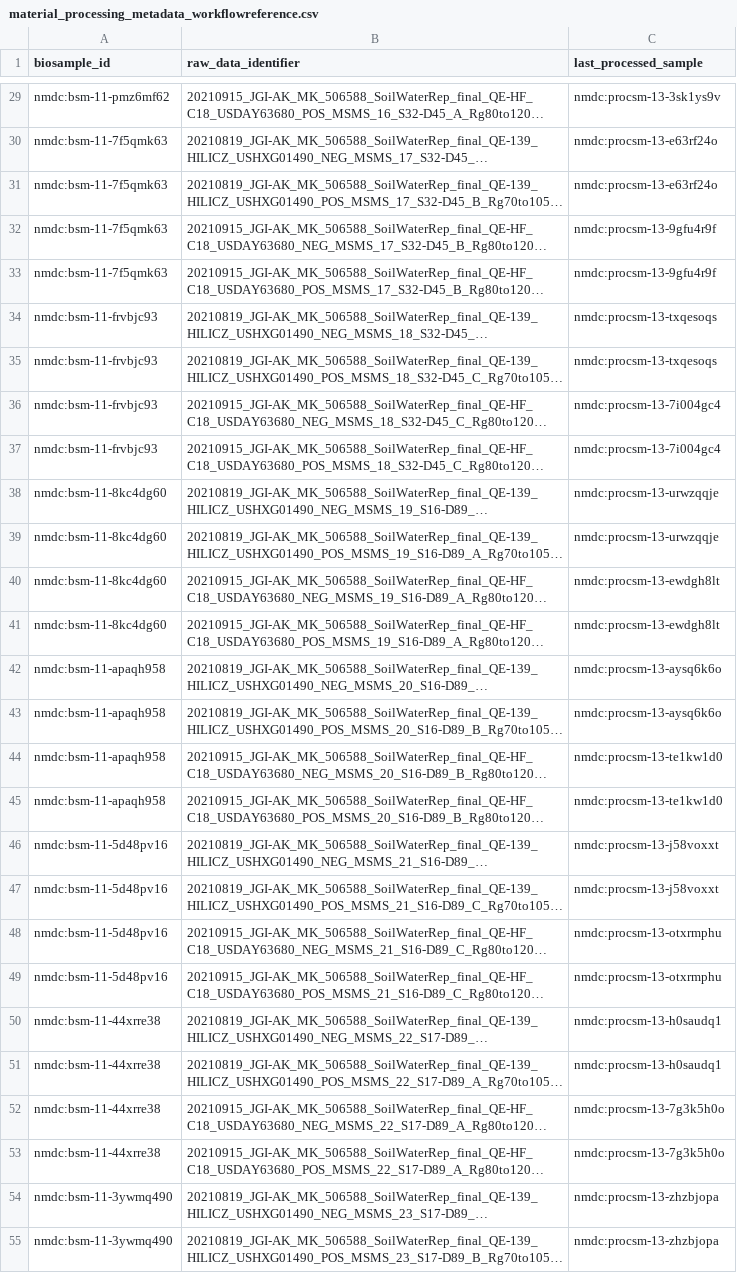
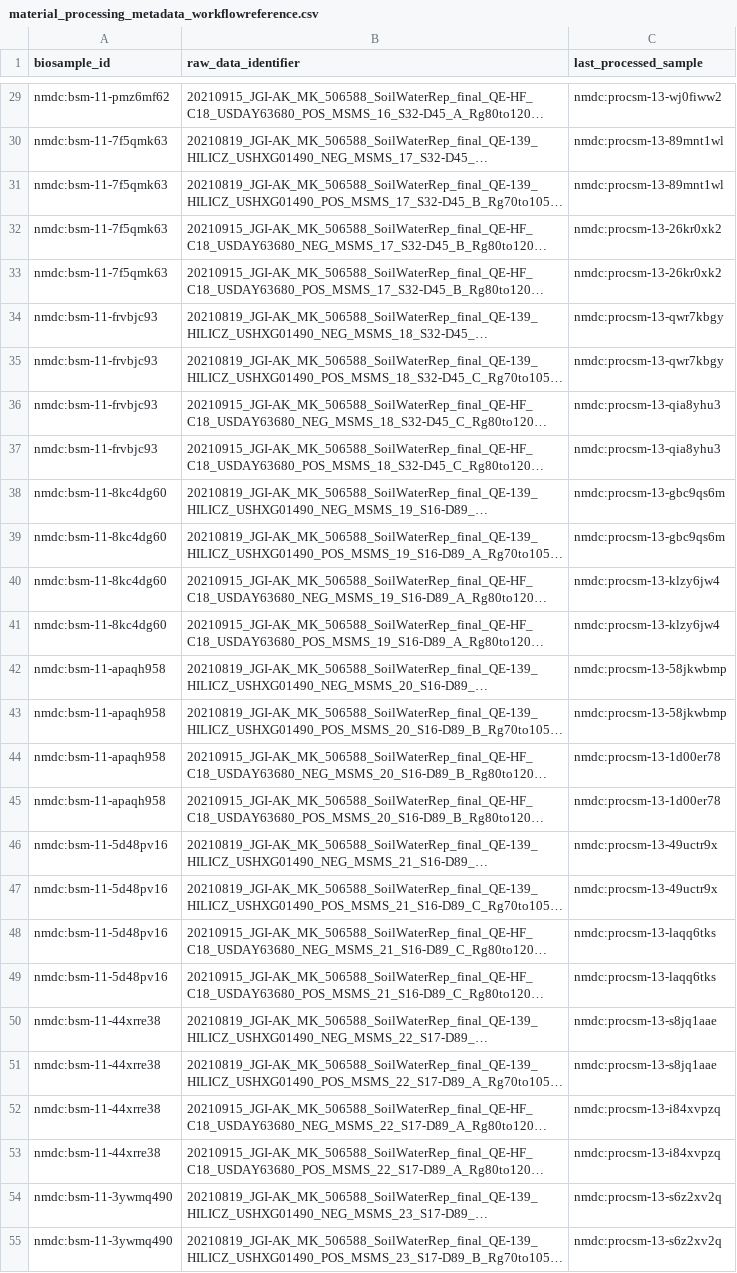
Before and after one commit to microbiomedata/nmdc-mass-spec-automation, a CSV file: studies/kroeger_11_dwsv7q78_lcms_metab/metadata/nmdc_submission_packages/material_processing_metadata_workflowreference.csv, drawn as a sheet; only a part is shown, gaps mark what is left out; long unchanged cells end in …; the diff covers the shown part only; the diff names each change by its address in the sheet, - before the commit and + after, or states it on an @@ line.

```diff
--- a/studies/kroeger_11_dwsv7q78_lcms_metab/metadata/nmdc_submission_packages/material_processing_metadata_workflowreference.csv
+++ b/studies/kroeger_11_dwsv7q78_lcms_metab/metadata/nmdc_submission_packages/material_processing_metadata_workflowreference.csv
-C29 (last_processed_sample): nmdc:procsm-13-3sk1ys9v
+C29 (last_processed_sample): nmdc:procsm-13-wj0fiww2
-C30:C31 (last_processed_sample): nmdc:procsm-13-e63rf24o
+C30:C31 (last_processed_sample): nmdc:procsm-13-89mnt1wl
-C32:C33 (last_processed_sample): nmdc:procsm-13-9gfu4r9f
+C32:C33 (last_processed_sample): nmdc:procsm-13-26kr0xk2
-C34:C35 (last_processed_sample): nmdc:procsm-13-txqesoqs
+C34:C35 (last_processed_sample): nmdc:procsm-13-qwr7kbgy
-C36:C37 (last_processed_sample): nmdc:procsm-13-7i004gc4
+C36:C37 (last_processed_sample): nmdc:procsm-13-qia8yhu3
-C38:C39 (last_processed_sample): nmdc:procsm-13-urwzqqje
+C38:C39 (last_processed_sample): nmdc:procsm-13-gbc9qs6m
-C40:C41 (last_processed_sample): nmdc:procsm-13-ewdgh8lt
+C40:C41 (last_processed_sample): nmdc:procsm-13-klzy6jw4
-C42:C43 (last_processed_sample): nmdc:procsm-13-aysq6k6o
+C42:C43 (last_processed_sample): nmdc:procsm-13-58jkwbmp
-C44:C45 (last_processed_sample): nmdc:procsm-13-te1kw1d0
+C44:C45 (last_processed_sample): nmdc:procsm-13-1d00er78
-C46:C47 (last_processed_sample): nmdc:procsm-13-j58voxxt
+C46:C47 (last_processed_sample): nmdc:procsm-13-49uctr9x
-C48:C49 (last_processed_sample): nmdc:procsm-13-otxrmphu
+C48:C49 (last_processed_sample): nmdc:procsm-13-laqq6tks
-C50:C51 (last_processed_sample): nmdc:procsm-13-h0saudq1
+C50:C51 (last_processed_sample): nmdc:procsm-13-s8jq1aae
-C52:C53 (last_processed_sample): nmdc:procsm-13-7g3k5h0o
+C52:C53 (last_processed_sample): nmdc:procsm-13-i84xvpzq
-C54:C55 (last_processed_sample): nmdc:procsm-13-zhzbjopa
+C54:C55 (last_processed_sample): nmdc:procsm-13-s6z2xv2q
```
Also changed, not shown: 117 edited cells elsewhere in this file, 4 other files.
